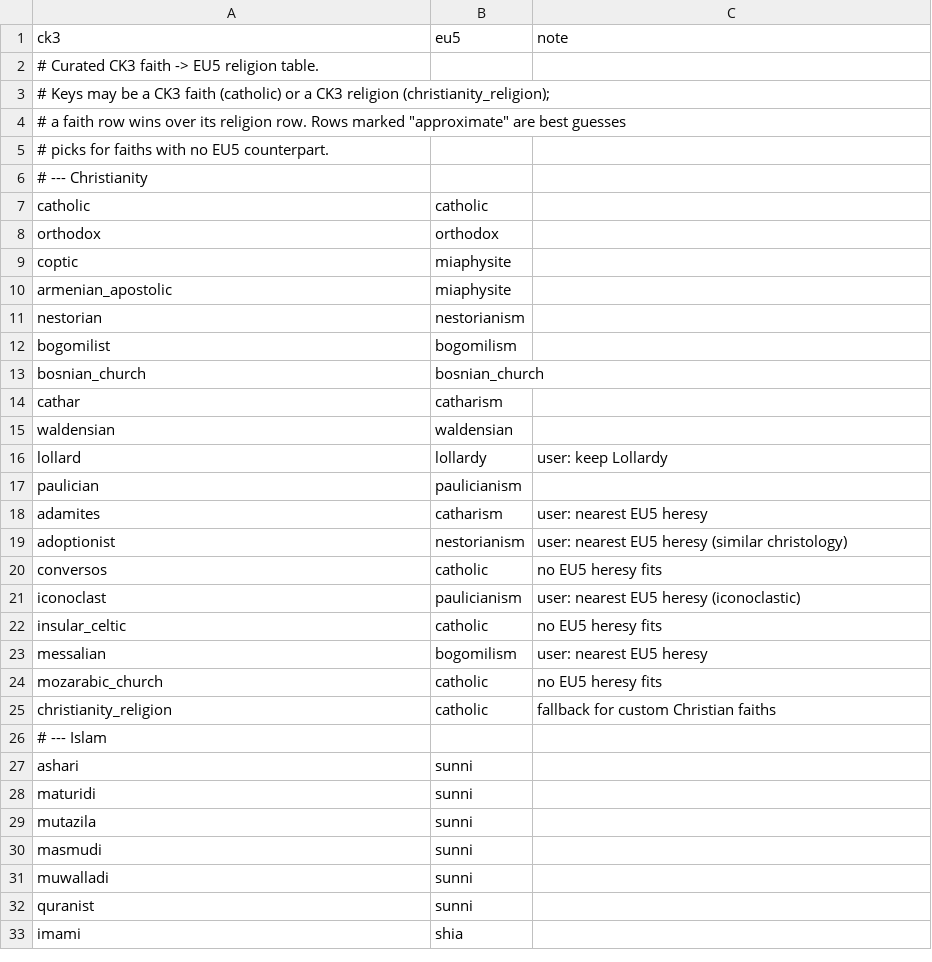
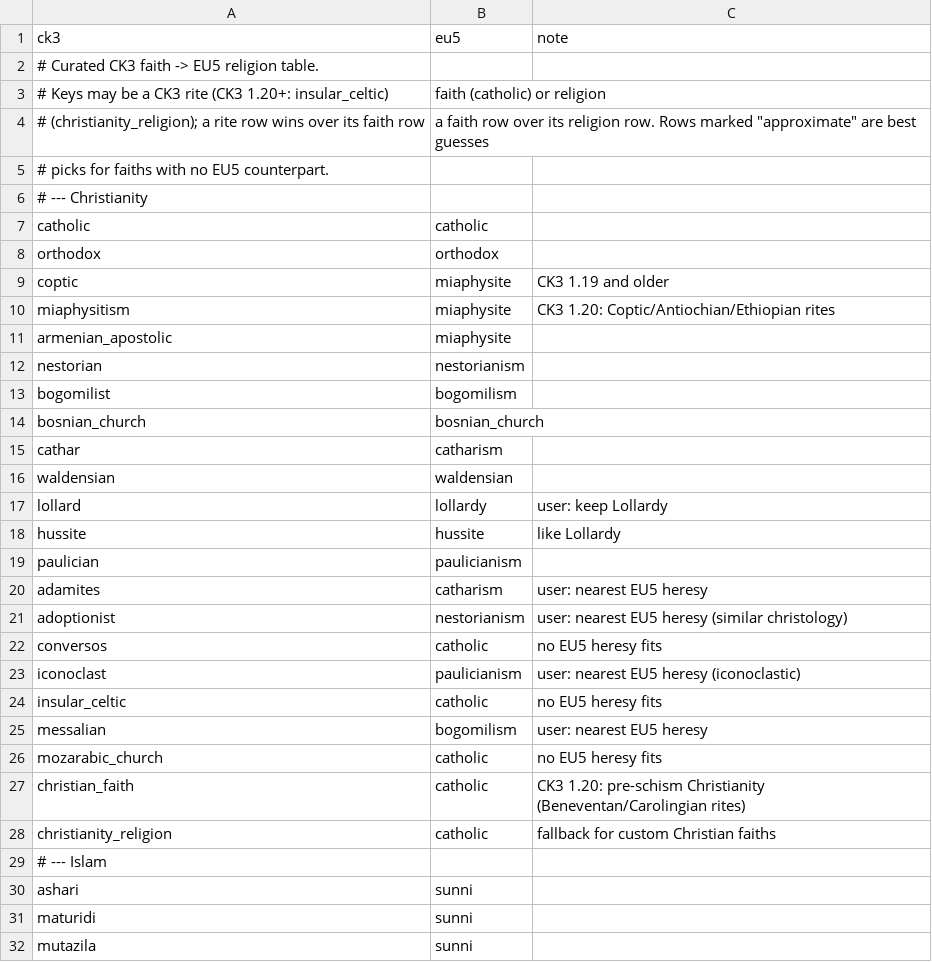
Before and after one commit to zabinga73/ck3-eu5-save2mod, a CSV file: data/religion_map.csv, drawn as a sheet; only a part is shown; the shorter side is filled out with more unchanged rows.

```diff
--- a/data/religion_map.csv
+++ b/data/religion_map.csv
@@ -2,4 +2,4 @@ ck3,eu5,note
 # Curated CK3 faith -> EU5 religion table.
-# Keys may be a CK3 faith (catholic) or a CK3 religion (christianity_religion);
-# a faith row wins over its religion row. Rows marked "approximate" are best guesses
+# Keys may be a CK3 rite (CK3 1.20+: insular_celtic), faith (catholic) or religion
+# (christianity_religion); a rite row wins over its faith row, a faith row over its religion row. Rows marked "approximate" are best guesses
 # picks for faiths with no EU5 counterpart.
@@ -8,3 +8,4 @@ catholic,catholic,
 orthodox,orthodox,
-coptic,miaphysite,
+coptic,miaphysite,CK3 1.19 and older
+miaphysitism,miaphysite,CK3 1.20: Coptic/Antiochian/Ethiopian rites
 armenian_apostolic,miaphysite,
@@ -16,2 +17,3 @@ waldensian,waldensian,
 lollard,lollardy,user: keep Lollardy
+hussite,hussite,like Lollardy
 paulician,paulicianism,
@@ -24,2 +26,3 @@ messalian,bogomilism,user: nearest EU5 heresy
 mozarabic_church,catholic,no EU5 heresy fits
+christian_faith,catholic,CK3 1.20: pre-schism Christianity (Beneventan/Carolingian rites)
 christianity_religion,catholic,fallback for custom Christian faiths
```
Also changed, not shown: data/building_map.csv, 16 other files.
